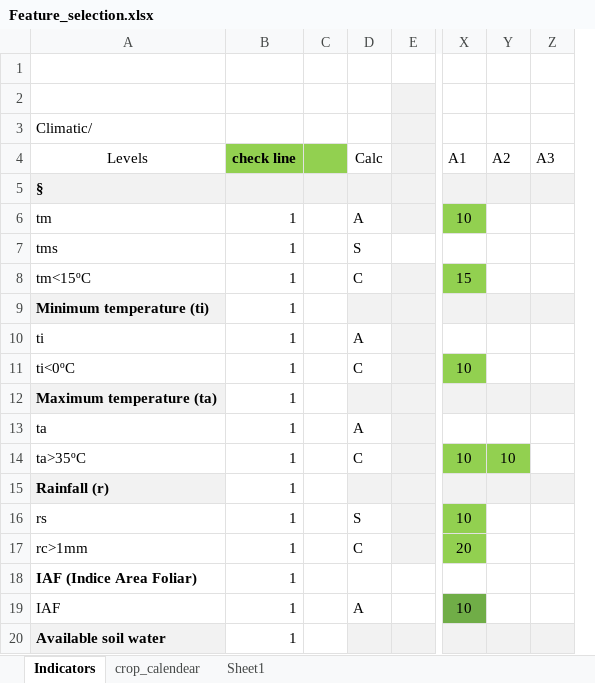
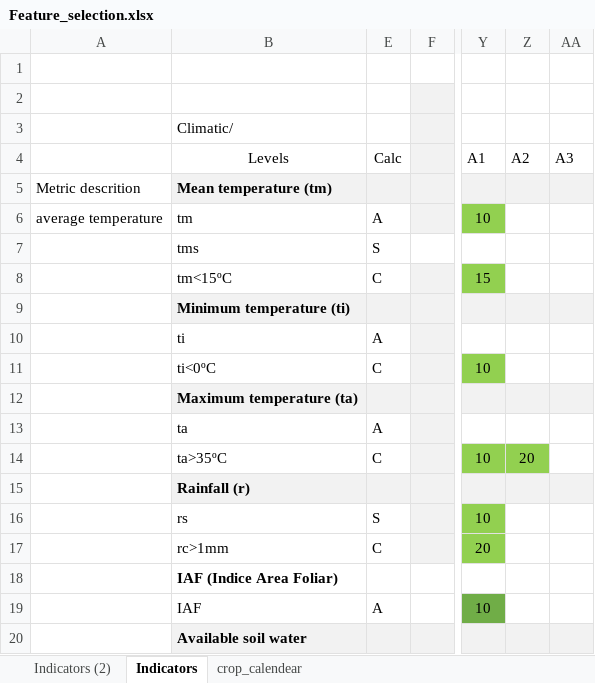
Before and after one commit to hfnogueira/feup_work, an Excel workbook: Thesis/data/Feature_selection.xlsx, sheet Indicators, drawn as a sheet; only a part is shown, gaps mark what is left out; values as stored, in another font and other column widths than the file's, no borders; conditional formats not drawn; removed rows and columns are numbered as before the commit, all else as after; the diff names each change by its address in the sheet, - before the commit and + after, or states it on an @@ line.

```diff
--- a/Thesis/data/Feature_selection.xlsx (sheet Indicators)
+++ b/Thesis/data/Feature_selection.xlsx (sheet Indicators)
-sheet tab: Sheet1
+sheet tab: Indicators (2)
+column A, rows 5-6: Metric descrition | average temperature
-column B, rows 4-20: check line |  | 1 | 1 | 1 | 1 | 1 | 1 | 1 | 1 | 1 | 1 | 1 | 1 | 1 | 1 | 1
@@ column C hidden, empty @@
-B5: §
+B5: Mean temperature (tm)
-Z14: 10
+Z14: 20
```
Also changed, not shown: formulas that keep their value, 27 other files.
